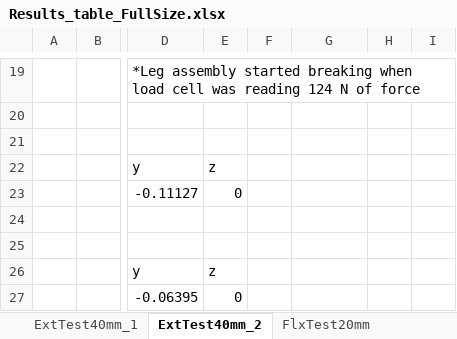
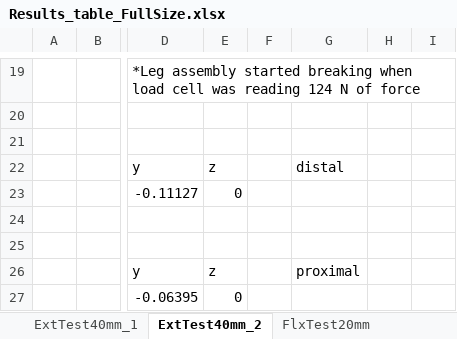
Before and after one commit to Agile-and-Adaptive-Robotics/Bipedal_Robot, an Excel workbook: Testing_Data/2022_02_Festo/Results_table_FullSize.xlsx, sheet ExtTest40mm_2, drawn as a sheet; only a part is shown, gaps mark what is left out; values as stored, in another font and other column widths than the file's, no borders; the diff names each change by its address in the sheet, - before the commit and + after, or states it on an @@ line.

```diff
--- a/Testing_Data/2022_02_Festo/Results_table_FullSize.xlsx (sheet ExtTest40mm_2)
+++ b/Testing_Data/2022_02_Festo/Results_table_FullSize.xlsx (sheet ExtTest40mm_2)
-G22: (empty)
+G22: distal
-G26: (empty)
+G26: proximal
```
Also changed, not shown: Testing_Data/2022_02_Festo/Results_table_10mm.xlsx, Testing_Data/StraightForceTest.xlsx, 1 other file.
